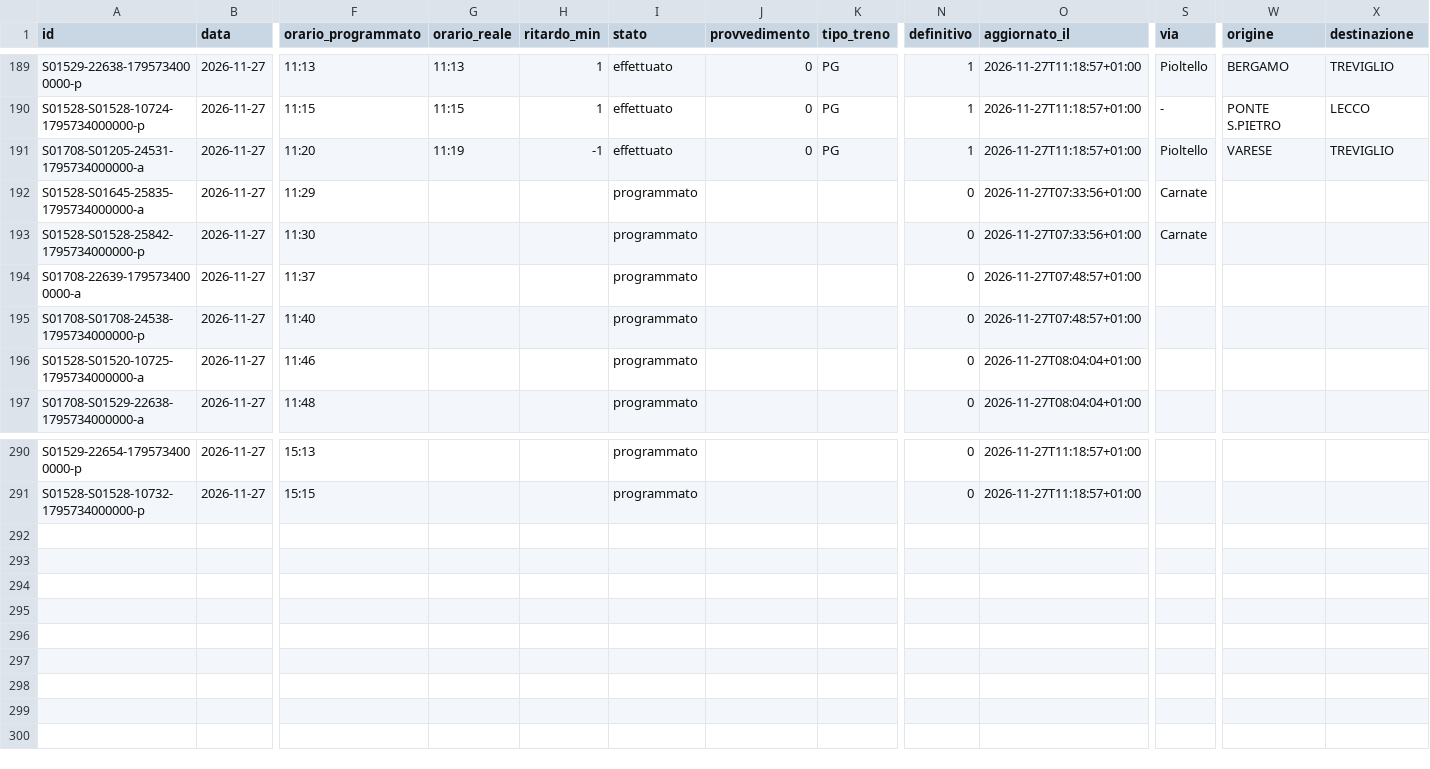
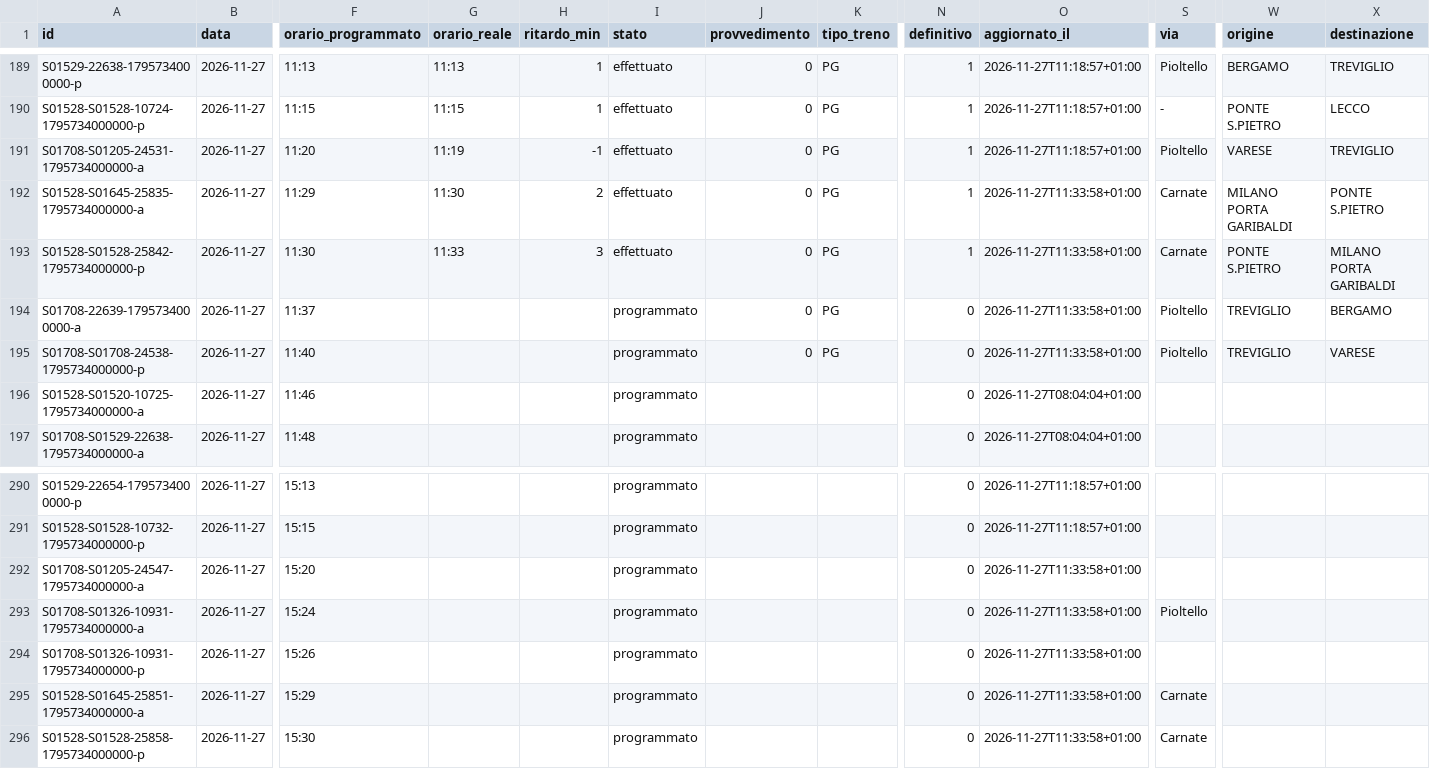
Before and after one commit to lucabonzanni/monitor-treni-bergamo, a CSV file: docs/dati/corse/2026-11-27.csv, drawn as a sheet; only a part is shown, gaps mark what is left out; rows hold the shown columns only; the diff names each change by its address in the sheet, - before the commit and + after, or states it on an @@ line.

```diff
--- a/docs/dati/corse/2026-11-27.csv
+++ b/docs/dati/corse/2026-11-27.csv
-G192 (orario_reale): (empty)
+G192 (orario_reale): 11:30
-H192 (ritardo_min): (empty)
+H192 (ritardo_min): 2
-I192:I193 (stato): programmato
+I192:I193 (stato): effettuato
-J192:J195 (provvedimento): (empty)
+J192:J195 (provvedimento): 0
-K192:K195 (tipo_treno): (empty)
+K192:K195 (tipo_treno): PG
-N192:N193 (definitivo): 0
+N192:N193 (definitivo): 1
-O192:O193 (aggiornato_il): 2026-11-27T07:33:56+01:00
+O192:O193 (aggiornato_il): 2026-11-27T11:33:58+01:00
-W192 (origine): (empty)
+W192 (origine): MILANO PORTA GARIBALDI
-X192 (destinazione): (empty)
+X192 (destinazione): PONTE S.PIETRO
-G193 (orario_reale): (empty)
+G193 (orario_reale): 11:33
-H193 (ritardo_min): (empty)
+H193 (ritardo_min): 3
-W193 (origine): (empty)
+W193 (origine): PONTE S.PIETRO
-X193 (destinazione): (empty)
+X193 (destinazione): MILANO PORTA GARIBALDI
-O194:O195 (aggiornato_il): 2026-11-27T07:48:57+01:00
+O194:O195 (aggiornato_il): 2026-11-27T11:33:58+01:00
-S194:S195 (via): (empty)
+S194:S195 (via): Pioltello
-W194:W195 (origine): (empty)
+W194:W195 (origine): TREVIGLIO
-X194 (destinazione): (empty)
+X194 (destinazione): BERGAMO
-X195 (destinazione): (empty)
+X195 (destinazione): VARESE
+row 292: S01708-S01205-24547-1795734000000-a | 2026-11-27 | 15:20 |  |  | programmato |  |  | 0 | 2026-11-27T11:33:58+01:00
+row 293: S01708-S01326-10931-1795734000000-a | 2026-11-27 | 15:24 |  |  | programmato |  |  | 0 | 2026-11-27T11:33:58+01:00 | Pioltello
+row 294: S01708-S01326-10931-1795734000000-p | 2026-11-27 | 15:26 |  |  | programmato |  |  | 0 | 2026-11-27T11:33:58+01:00
+row 295: S01528-S01645-25851-1795734000000-a | 2026-11-27 | 15:29 |  |  | programmato |  |  | 0 | 2026-11-27T11:33:58+01:00 | Carnate
+row 296: S01528-S01528-25858-1795734000000-p | 2026-11-27 | 15:30 |  |  | programmato |  |  | 0 | 2026-11-27T11:33:58+01:00 | Carnate
```
Also changed, not shown: docs/dati/corse_complete.csv, 2 other files.
